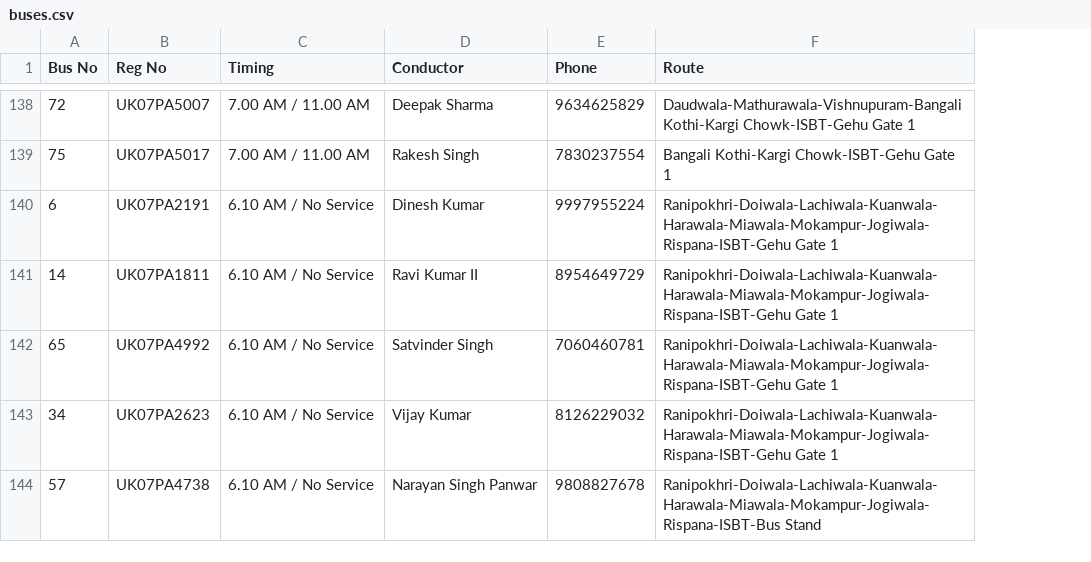
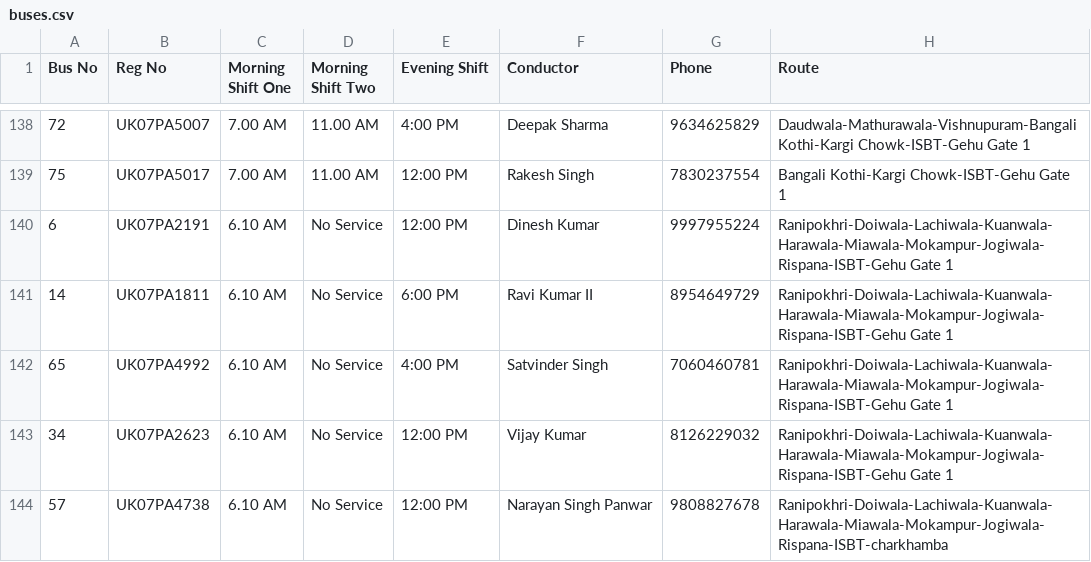
Before and after one commit to MukulSinghBhandari/Smart-Bus-Allocation, a CSV file: Data_Base/buses.csv, drawn as a sheet; only a part is shown, gaps mark what is left out; removed rows and columns are numbered as before the commit, all else as after; the diff covers the shown part only; the diff names each change by its address in the sheet, - before the commit and + after, or states it on an @@ line.

```diff
--- a/Data_Base/buses.csv
+++ b/Data_Base/buses.csv
-column C (Timing), rows 138-144: 7.00 AM / 11.00 AM | 7.00 AM / 11.00 AM | 6.10 AM / No Service | 6.10 AM / No Service | 6.10 AM / No Service | 6.10 AM / No Service | 6.10 AM / No Service
+column C (Morning Shift One), rows 138-144: 7.00 AM | 7.00 AM | 6.10 AM | 6.10 AM | 6.10 AM | 6.10 AM | 6.10 AM
+column D (Morning Shift Two), rows 138-144: 11.00 AM | 11.00 AM | No Service | No Service | No Service | No Service | No Service
+column E (Evening Shift), rows 138-144: 4:00 PM | 12:00 PM | 12:00 PM | 6:00 PM | 4:00 PM | 12:00 PM | 12:00 PM
-H144 (Route): Ranipokhri-Doiwala-Lachiwala-Kuanwala-Harawala-Miawala-Mokampur-Jogiwala-Rispana-ISBT-Bus Stand
+H144 (Route): Ranipokhri-Doiwala-Lachiwala-Kuanwala-Harawala-Miawala-Mokampur-Jogiwala-Rispana-ISBT-charkhamba
```
Also changed, not shown: 24 edited cells elsewhere in this file.
